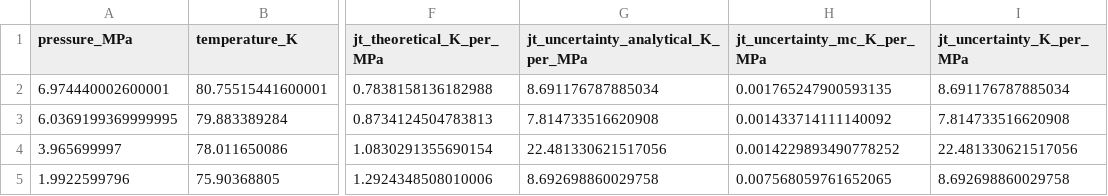
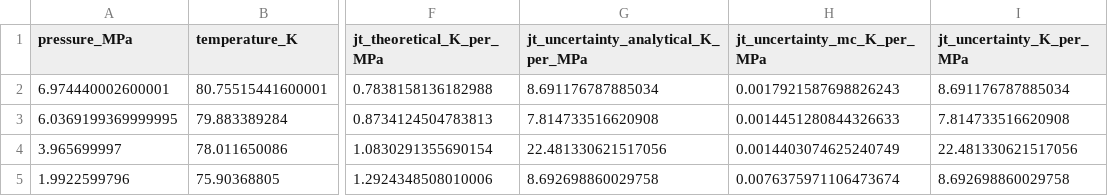
Before and after one commit to jaktk/cryo-jt, a CSV file: data/derived_data/JT_coeffs/Helium-Neon_80K_8MPa_JT.csv, drawn as a sheet; only a part is shown, gaps mark what is left out; the diff names each change by its address in the sheet, - before the commit and + after, or states it on an @@ line.

```diff
--- a/data/derived_data/JT_coeffs/Helium-Neon_80K_8MPa_JT.csv
+++ b/data/derived_data/JT_coeffs/Helium-Neon_80K_8MPa_JT.csv
-H2 (jt_uncertainty_mc_K_per_MPa): 0.001765247900593135
+H2 (jt_uncertainty_mc_K_per_MPa): 0.0017921587698826243
-H3 (jt_uncertainty_mc_K_per_MPa): 0.001433714111140092
+H3 (jt_uncertainty_mc_K_per_MPa): 0.0014451280844326633
-H4 (jt_uncertainty_mc_K_per_MPa): 0.0014229893490778252
+H4 (jt_uncertainty_mc_K_per_MPa): 0.0014403074625240749
-H5 (jt_uncertainty_mc_K_per_MPa): 0.007568059761652065
+H5 (jt_uncertainty_mc_K_per_MPa): 0.0076375971106473674
```
Also changed, not shown: data/derived_data/JT_coeffs/Argon_180K_5MPa_JT.csv, data/derived_data/JT_coeffs/Helium-Neon_65K_10MPa_JT.csv, 25 other files.
